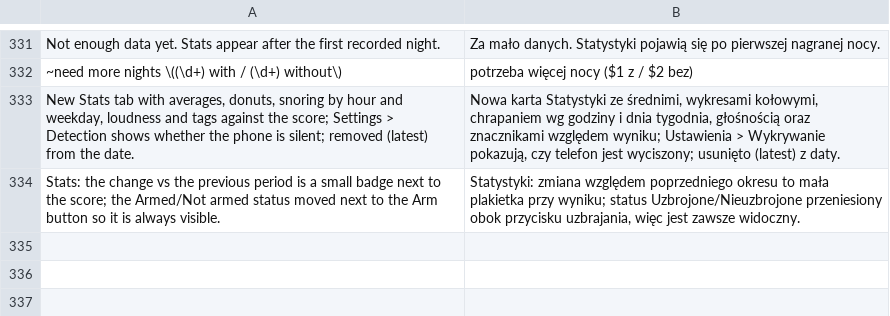
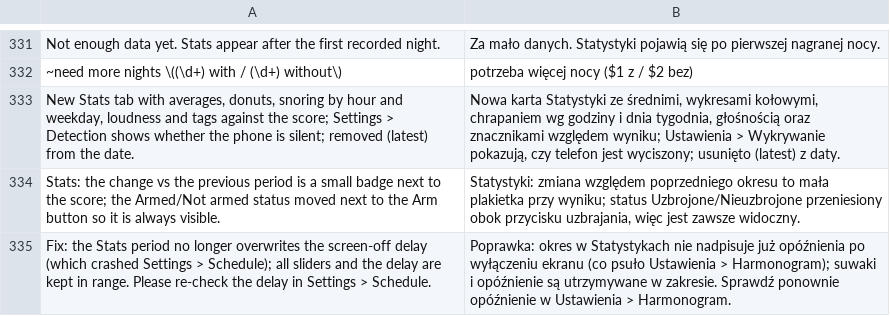
Before and after one commit to Ereciosz/SnoreLog-app, a TSV file: app/src/main/assets/pl.tsv, drawn as a sheet; only a part is shown, gaps mark what is left out; the diff names each change by its address in the sheet, - before the commit and + after, or states it on an @@ line.

Commit message:
0.55.2: fix Stats period overwriting the screen-off delay

```diff
--- a/app/src/main/assets/pl.tsv
+++ b/app/src/main/assets/pl.tsv
+row 335: Fix: the Stats period no longer overwrites the screen-off delay (which crashed Settings > Schedule); all sliders and the delay are kept in range. Please re-check the delay in Settings > Schedule. | Poprawka: okres w Statystykach nie nadpisuje już opóźnienia po wyłączeniu ekranu (co psuło Ustawienia > Harmonogram); suwaki i opóźnienie są utrzymywane w zakresie. Sprawdź ponownie opóźnienie w Ustawienia > Harmonogram.
```
Also changed, not shown: 4 other files.
